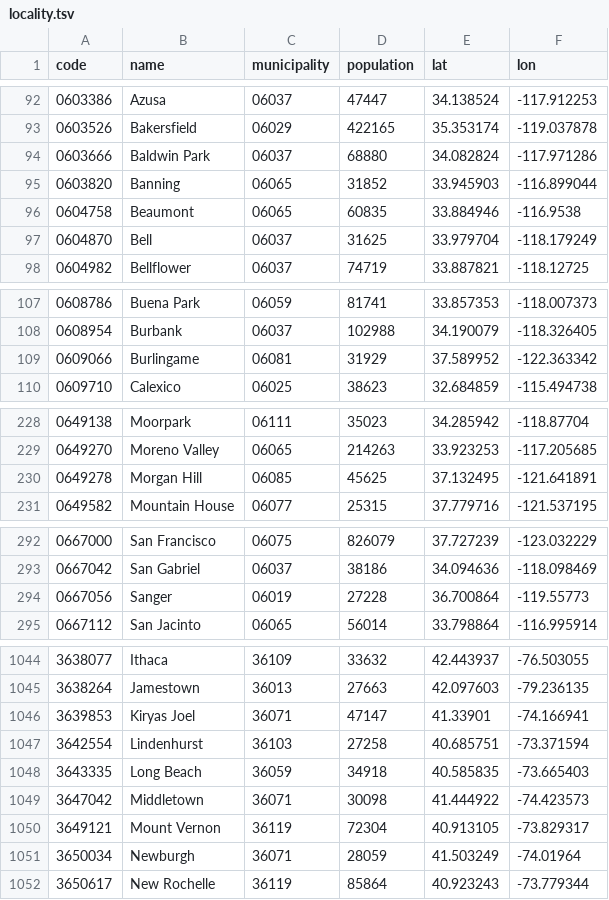
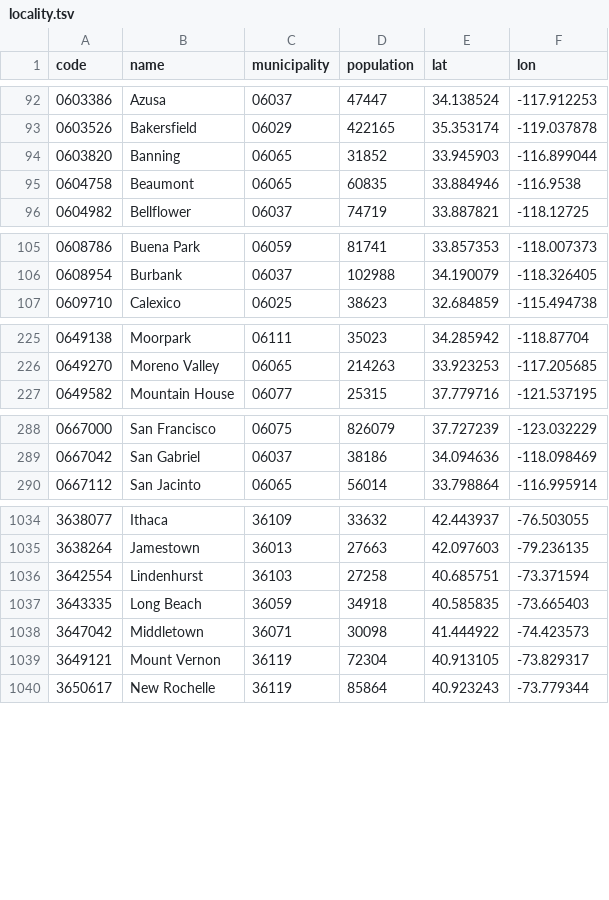
Before and after one commit to larvit/fejkdata, a TSV file: data/geo/US/locality.tsv, drawn as a sheet; only a part is shown, gaps mark what is left out; the diff covers the shown part only.

```diff
--- a/data/geo/US/locality.tsv
+++ b/data/geo/US/locality.tsv
@@ -93,6 +93,4 @@ code	name	municipality	population	lat	lon
 0603526	Bakersfield	06029	422165	35.353174	-119.037878
-0603666	Baldwin Park	06037	68880	34.082824	-117.971286
 0603820	Banning	06065	31852	33.945903	-116.899044
 0604758	Beaumont	06065	60835	33.884946	-116.9538
-0604870	Bell	06037	31625	33.979704	-118.179249
 0604982	Bellflower	06037	74719	33.887821	-118.12725
@@ -108,3 +106,2 @@ code	name	municipality	population	lat	lon
 0608954	Burbank	06037	102988	34.190079	-118.326405
-0609066	Burlingame	06081	31929	37.589952	-122.363342
 0609710	Calexico	06025	38623	32.684859	-115.494738
@@ -229,3 +226,2 @@ code	name	municipality	population	lat	lon
 0649270	Moreno Valley	06065	214263	33.923253	-117.205685
-0649278	Morgan Hill	06085	45625	37.132495	-121.641891
 0649582	Mountain House	06077	25315	37.779716	-121.537195
@@ -293,3 +289,2 @@ code	name	municipality	population	lat	lon
 0667042	San Gabriel	06037	38186	34.094636	-118.098469
-0667056	Sanger	06019	27228	36.700864	-119.55773
 0667112	San Jacinto	06065	56014	33.798864	-116.995914
@@ -1045,3 +1035,2 @@ code	name	municipality	population	lat	lon
 3638264	Jamestown	36013	27663	42.097603	-79.236135
-3639853	Kiryas Joel	36071	47147	41.33901	-74.166941
 3642554	Lindenhurst	36103	27258	40.685751	-73.371594
@@ -1050,3 +1039,2 @@ code	name	municipality	population	lat	lon
 3649121	Mount Vernon	36119	72304	40.913105	-73.829317
-3650034	Newburgh	36071	28059	41.503249	-74.01964
 3650617	New Rochelle	36119	85864	40.923243	-73.779344
```
Also changed, not shown: 15 removed rows elsewhere in this file, data/geo/US/municipality.tsv, data/geo/US/street.tsv, 1 other file.
